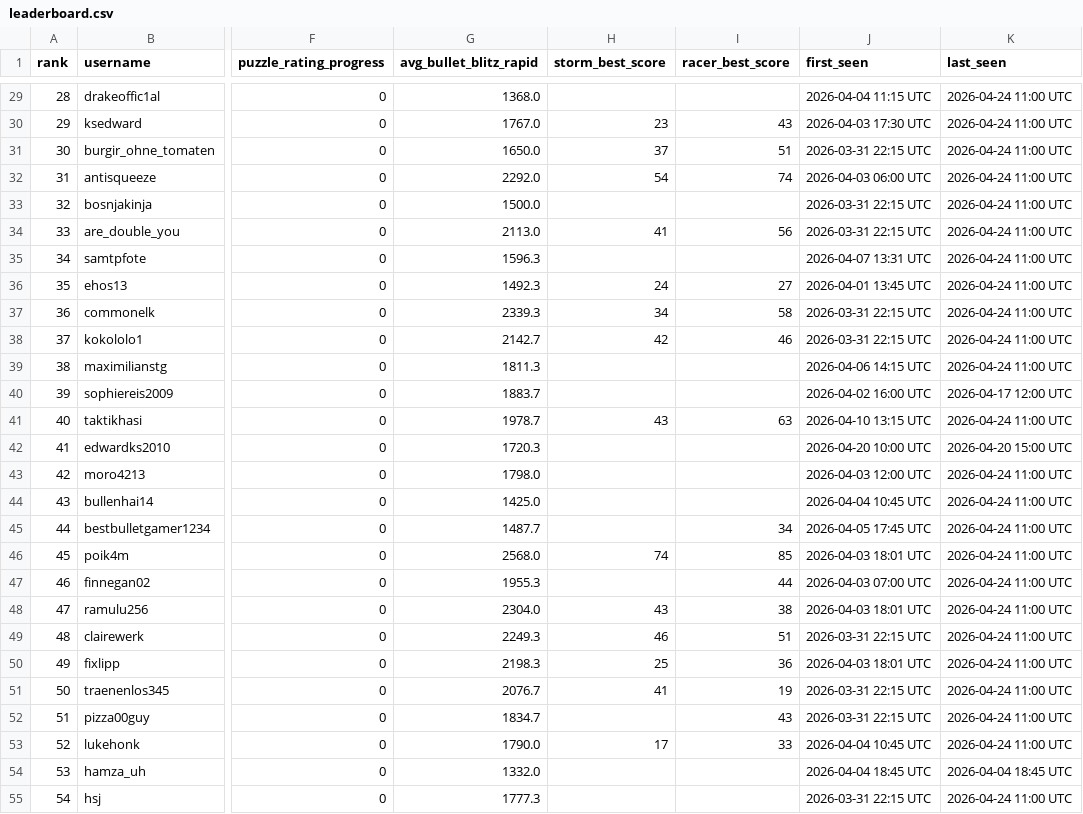
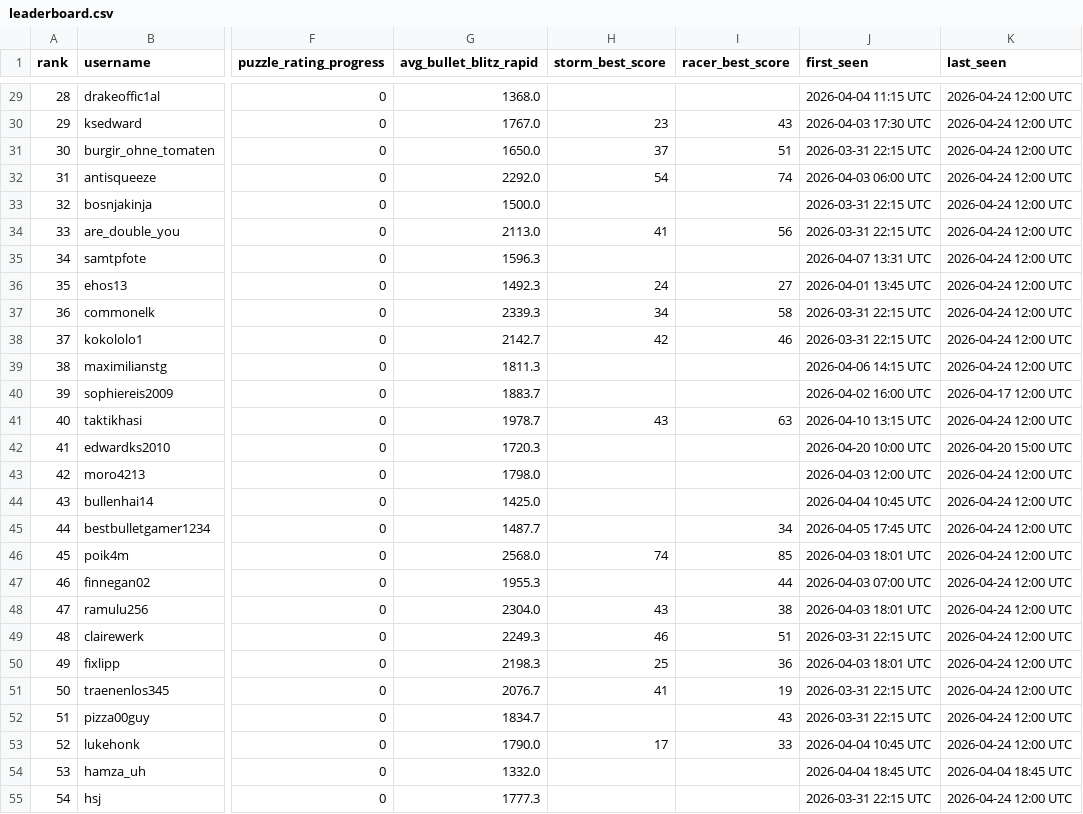
Before and after one commit to hsjAlex/TaktikSpektakel, a CSV file: data/leaderboard.csv, drawn as a sheet; only a part is shown, gaps mark what is left out; the diff covers the shown part only; the diff names each change by its address in the sheet, - before the commit and + after, or states it on an @@ line.

```diff
--- a/data/leaderboard.csv
+++ b/data/leaderboard.csv
-K29:K39 (last_seen): 2026-04-24 11:00 UTC
+K29:K39 (last_seen): 2026-04-24 12:00 UTC
-K41 (last_seen): 2026-04-24 11:00 UTC
+K41 (last_seen): 2026-04-24 12:00 UTC
-K43:K53 (last_seen): 2026-04-24 11:00 UTC
+K43:K53 (last_seen): 2026-04-24 12:00 UTC
-K55 (last_seen): 2026-04-24 11:00 UTC
+K55 (last_seen): 2026-04-24 12:00 UTC
```
Also changed, not shown: 58 edited cells elsewhere in this file, 1 other file.
